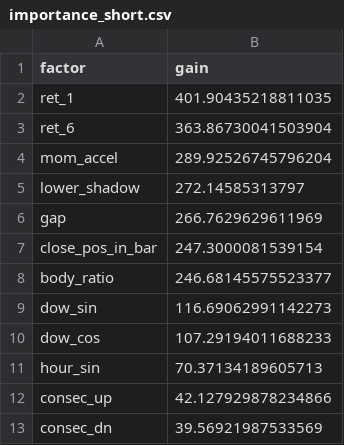
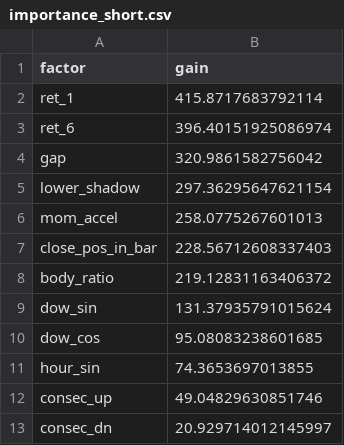
Before and after one commit to ZackSitte7/solusdt, a CSV file: reports/importance_short.csv, drawn as a sheet.

```diff
--- a/reports/importance_short.csv
+++ b/reports/importance_short.csv
@@ -1,13 +1,13 @@
 factor,gain
-ret_1,401.90435218811035
-ret_6,363.86730041503904
-mom_accel,289.92526745796204
-lower_shadow,272.14585313797
-gap,266.7629629611969
-close_pos_in_bar,247.3000081539154
-body_ratio,246.68145575523377
-dow_sin,116.69062991142273
-dow_cos,107.29194011688233
-hour_sin,70.37134189605713
-consec_up,42.127929878234866
-consec_dn,39.56921987533569
+ret_1,415.8717683792114
+ret_6,396.40151925086974
+gap,320.9861582756042
+lower_shadow,297.36295647621154
+mom_accel,258.0775267601013
+close_pos_in_bar,228.56712608337403
+body_ratio,219.12831163406372
+dow_sin,131.37935791015624
+dow_cos,95.08083238601685
+hour_sin,74.3653697013855
+consec_up,49.04829630851746
+consec_dn,20.929714012145997
```
Also changed, not shown: reports/importance_long.csv, 19 other files.
